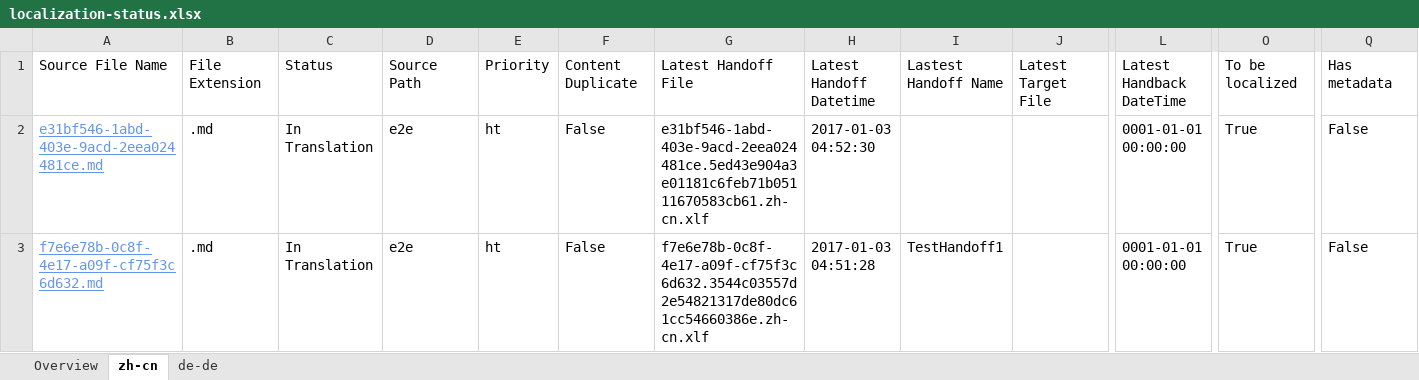
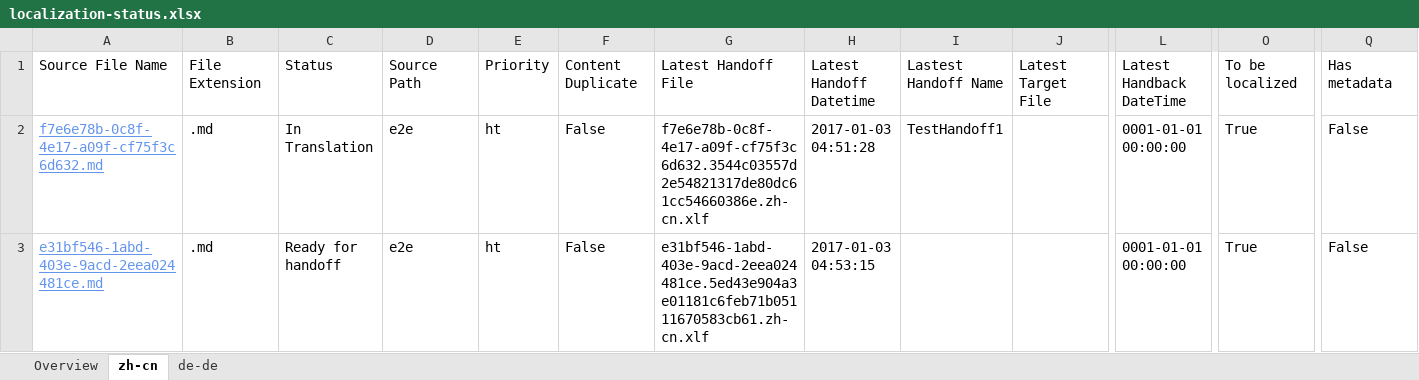
Before and after one commit to OpenLocalizationTestOrg/ol-test1-handback, an Excel workbook: ol-handback/OpenLocalizationTestOrg/ol-test1/ci/localization-status.xlsx, sheet zh-cn, drawn as a sheet; only a part is shown, gaps mark what is left out; values as stored, in another font and other column widths than the file's, no borders; table styles not drawn; removed rows and columns are numbered as before the commit, all else as after; rows hold the shown columns only; the diff names each change by its address in the sheet, - before the commit and + after, or states it on an @@ line.

Commit message:
Generate Report for Handoff

```diff
--- a/ol-handback/OpenLocalizationTestOrg/ol-test1/ci/localization-status.xlsx (sheet zh-cn)
+++ b/ol-handback/OpenLocalizationTestOrg/ol-test1/ci/localization-status.xlsx (sheet zh-cn)
-row 2: e31bf546-1abd-403e-9acd-2eea024481ce.md | .md | In Translation | e2e | ht | False | e31bf546-1abd-403e-9acd-2eea024481ce.5ed43e904a3e01181c6feb71b05111670583cb61.zh-cn.xlf | 2017-01-03 04:52:30 |  |  | 0001-01-01 00:00:00 | True | False
+row 3: e31bf546-1abd-403e-9acd-2eea024481ce.md | .md | Ready for handoff | e2e | ht | False | e31bf546-1abd-403e-9acd-2eea024481ce.5ed43e904a3e01181c6feb71b05111670583cb61.zh-cn.xlf | 2017-01-03 04:53:15 |  |  | 0001-01-01 00:00:00 | True | False
```
Also changed, not shown: sheet de-de, sheet Overview.
